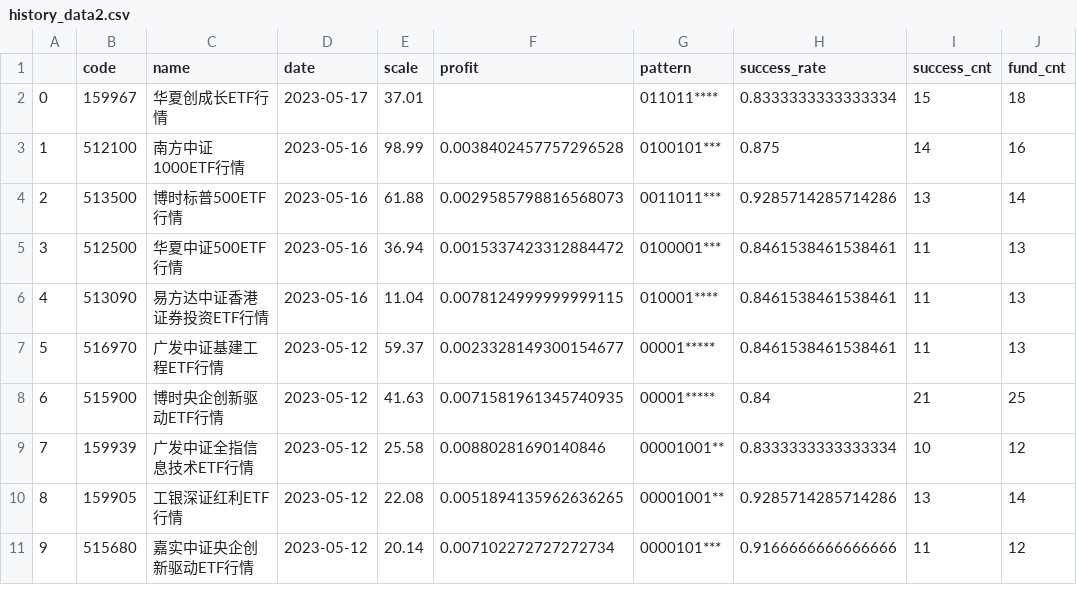
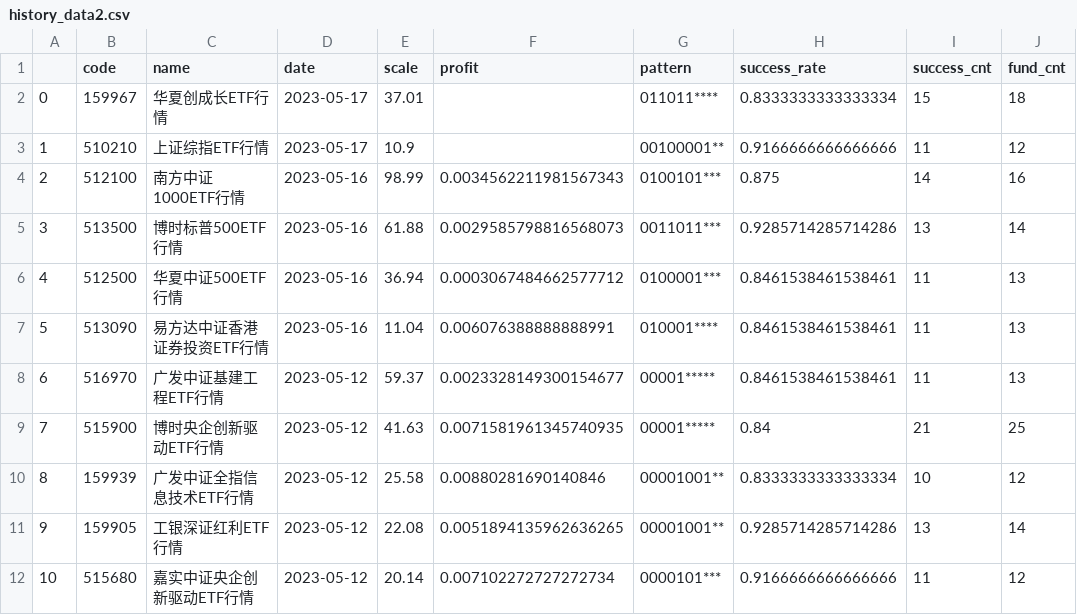
Before and after one commit to zuoxiaolei/qtrade2, a CSV file: data/ads/history_data2.csv, drawn as a sheet; only a part is shown; addresses are those after the commit; the diff names each change by its address in the sheet, - before the commit and + after, or states it on an @@ line.

```diff
--- a/data/ads/history_data2.csv
+++ b/data/ads/history_data2.csv
+row 3: 1 | 510210 | 上证综指ETF行情 | 2023-05-17 | 10.9 |  | 00100001** | 0.9166666666666666 | 11 | 12
@@ column A renumbered from row 4 down @@
-F4 (profit): 0.0038402457757296528
+F4 (profit): 0.0034562211981567343
-F6 (profit): 0.0015337423312884472
+F6 (profit): 0.0003067484662577712
-F7 (profit): 0.0078124999999999115
+F7 (profit): 0.006076388888888991
```
Also changed, not shown: 1 other file.
